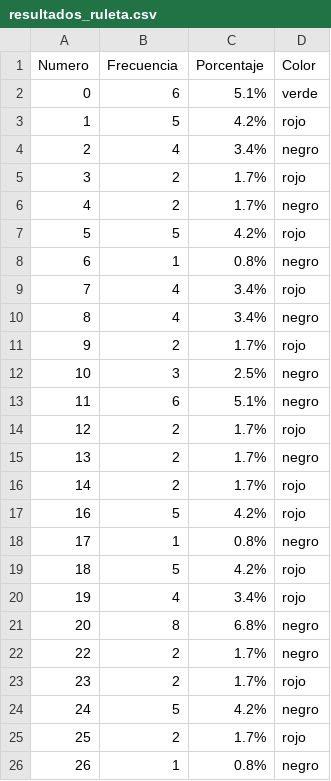
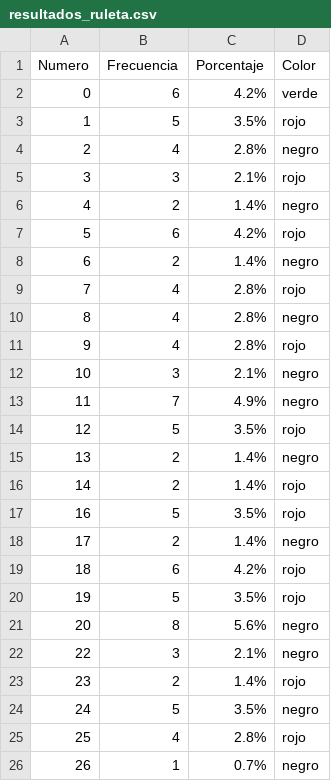
Before and after one commit to Kendall1011/Proyecto-de-Metodos-Casino, a CSV file: Proyecto-Casino/resultados_ruleta.csv, drawn as a sheet; only a part is shown; the diff covers the shown part only.

Commit message:
resultados

```diff
--- a/Proyecto-Casino/resultados_ruleta.csv
+++ b/Proyecto-Casino/resultados_ruleta.csv
@@ -1,26 +1,26 @@
 Numero,Frecuencia,Porcentaje,Color
-0,6,5.1%,verde
-1,5,4.2%,rojo
-2,4,3.4%,negro
-3,2,1.7%,rojo
-4,2,1.7%,negro
-5,5,4.2%,rojo
-6,1,0.8%,negro
-7,4,3.4%,rojo
-8,4,3.4%,negro
-9,2,1.7%,rojo
-10,3,2.5%,negro
-11,6,5.1%,negro
-12,2,1.7%,rojo
-13,2,1.7%,negro
-14,2,1.7%,rojo
-16,5,4.2%,rojo
-17,1,0.8%,negro
-18,5,4.2%,rojo
-19,4,3.4%,rojo
-20,8,6.8%,negro
-22,2,1.7%,negro
-23,2,1.7%,rojo
-24,5,4.2%,negro
-25,2,1.7%,rojo
-26,1,0.8%,negro
+0,6,4.2%,verde
+1,5,3.5%,rojo
+2,4,2.8%,negro
+3,3,2.1%,rojo
+4,2,1.4%,negro
+5,6,4.2%,rojo
+6,2,1.4%,negro
+7,4,2.8%,rojo
+8,4,2.8%,negro
+9,4,2.8%,rojo
+10,3,2.1%,negro
+11,7,4.9%,negro
+12,5,3.5%,rojo
+13,2,1.4%,negro
+14,2,1.4%,rojo
+16,5,3.5%,rojo
+17,2,1.4%,negro
+18,6,4.2%,rojo
+19,5,3.5%,rojo
+20,8,5.6%,negro
+22,3,2.1%,negro
+23,2,1.4%,rojo
+24,5,3.5%,negro
+25,4,2.8%,rojo
+26,1,0.7%,negro
```
Also changed, not shown: 17 edited cells elsewhere in this file, 2 other files.
